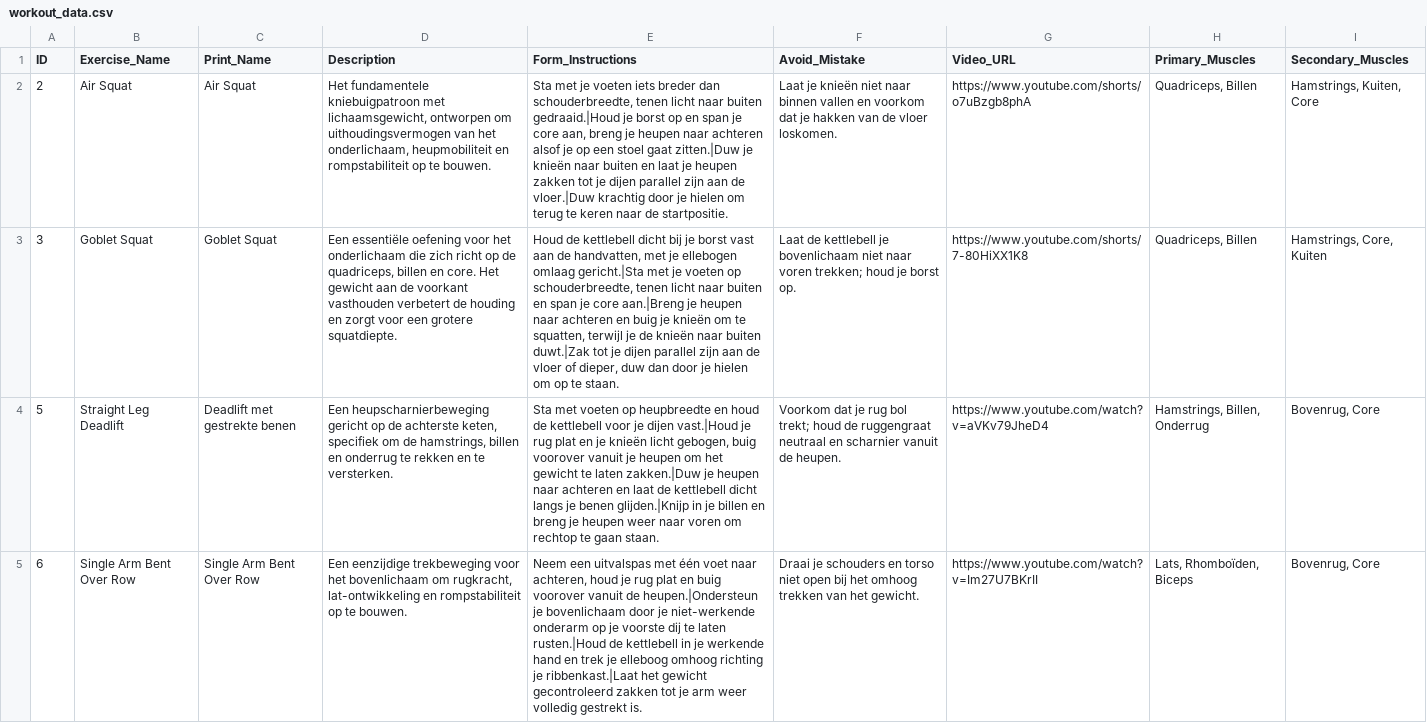
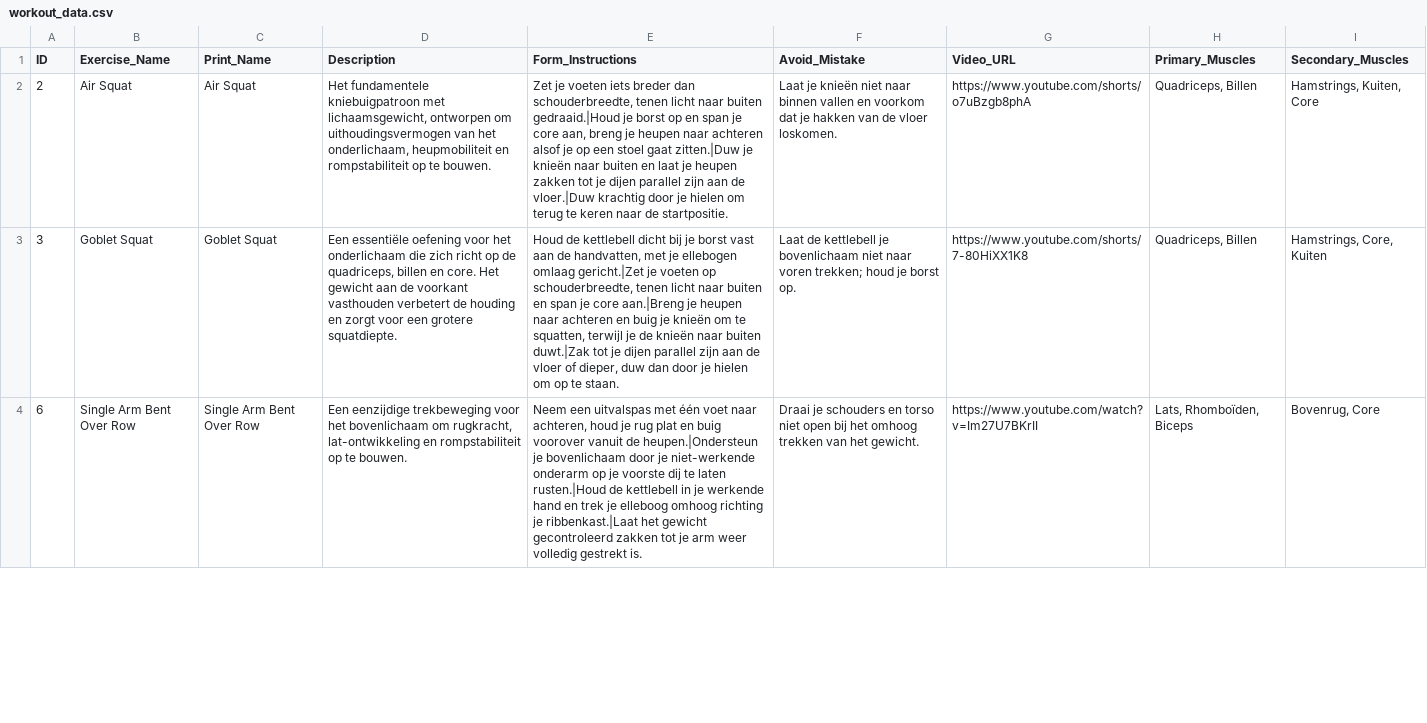
Before and after one commit to marijnio/exercise-card-generator, a CSV file: workout_data.csv, drawn as a sheet; only a part is shown; removed rows and columns are numbered as before the commit, all else as after; the diff covers the shown part only; the diff names each change by its address in the sheet, - before the commit and + after, or states it on an @@ line.

Commit message:
refactor: update exercise data, refine print-ready cards, and reorganize image assets

```diff
--- a/workout_data.csv
+++ b/workout_data.csv
-E2 (Form_Instructions): Sta met je voeten…
+E2 (Form_Instructions): Zet je voeten…
-E3 (Form_Instructions): …ellebogen omlaag gericht.|Sta met je voeten…
+E3 (Form_Instructions): …ellebogen omlaag gericht.|Zet je voeten…
-row 4: 5 | Straight Leg Deadlift | Deadlift met gestrekte benen | Een heupscharnierbeweging gericht op de achterste keten, specifiek om de hamstrings, billen en onderrug te rekken en te versterken. | Sta met voeten op heupbreedte en houd de kettlebell voor je dijen vast.|Houd je rug plat en je knieën licht gebogen, buig voorover vanuit je heupen om het gewicht te laten zakken.|Duw je heupen naar achteren en laat de kettlebell dicht langs je benen glijden.|Knijp in je billen en breng je heupen weer naar voren om rechtop te gaan staan. | Voorkom dat je rug bol trekt; houd de ruggengraat neutraal en scharnier vanuit de heupen. | https://www.youtube.com/watch?v=aVKv79JheD4 | Hamstrings, Billen, Onderrug | Bovenrug, Core
```
Also changed, not shown: 2 added rows, 1 removed row and 6 edited cells elsewhere in this file, 15 other files.
